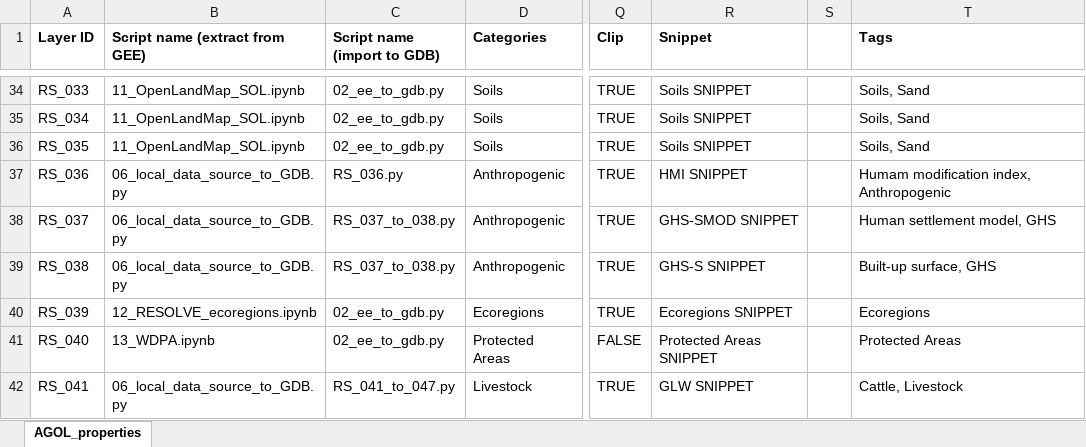
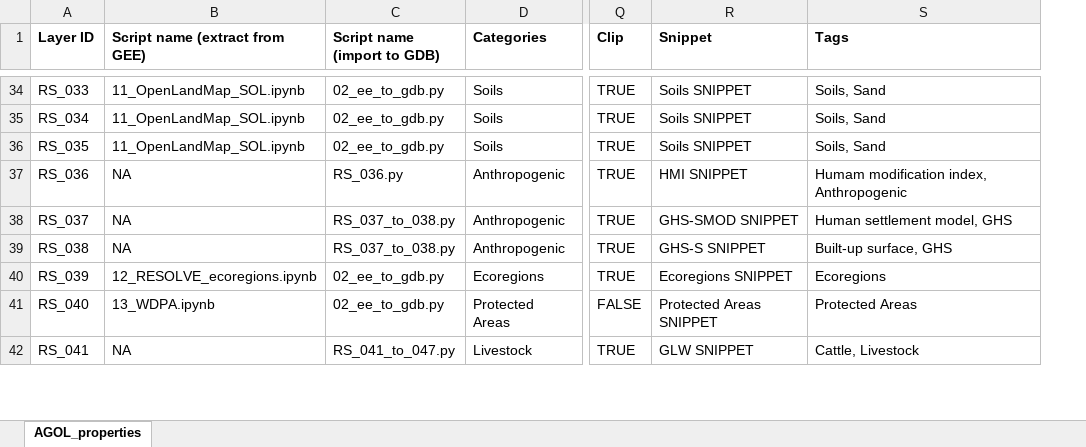
Before and after one commit to Natural-State/agol-data-workflows, an Excel workbook: agol_layers_metadata.xlsx, sheet AGOL_properties, drawn as a sheet; only a part is shown, gaps mark what is left out; values as stored, in another font and other column widths than the file's, no borders; removed rows and columns are numbered as before the commit, all else as after; the diff covers the shown part only; the diff names each change by its address in the sheet, - before the commit and + after, or states it on an @@ line.

```diff
--- a/agol_layers_metadata.xlsx (sheet AGOL_properties)
+++ b/agol_layers_metadata.xlsx (sheet AGOL_properties)
-column S, empty
-B37:B39 (Script name (extract from GEE)): 06_local_data_source_to_GDB.py
+B37:B39 (Script name (extract from GEE)): NA
-B42 (Script name (extract from GEE)): 06_local_data_source_to_GDB.py
+B42 (Script name (extract from GEE)): NA
```
Also changed, not shown: 10 added rows and 6 edited cells elsewhere in this sheet.
